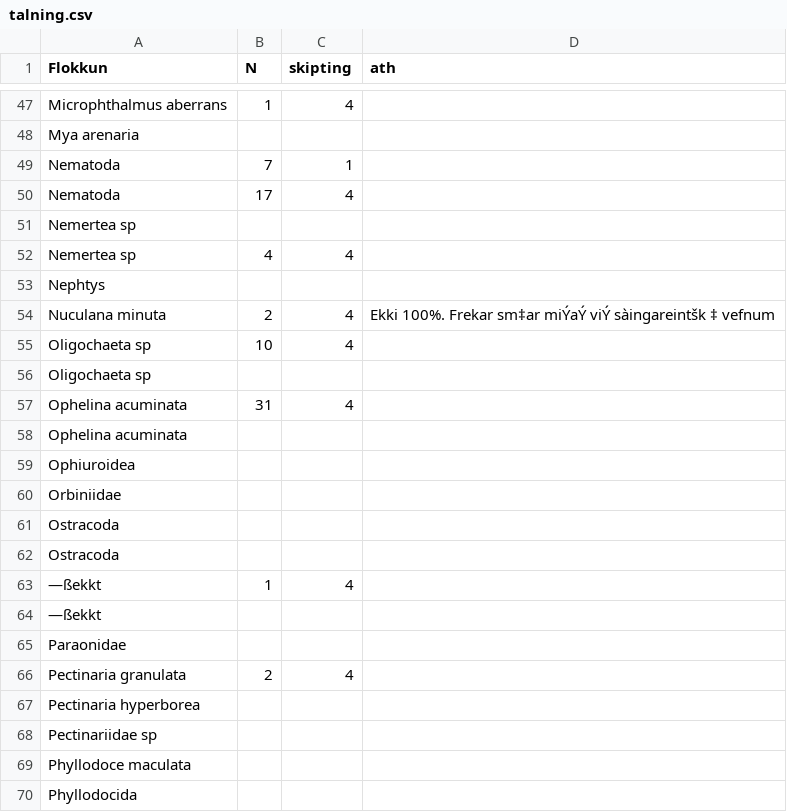
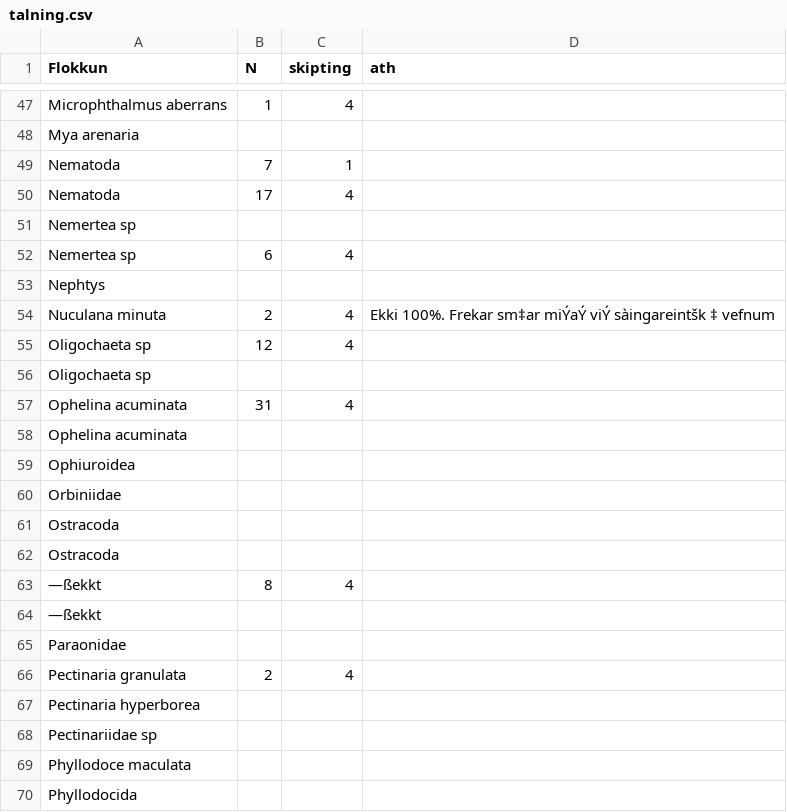
Before and after one commit to harkanatta/botndyr, a CSV file: Kolgr2016/C4A/talning.csv, drawn as a sheet; only a part is shown, gaps mark what is left out.

Commit message:
talning

```diff
--- a/Kolgr2016/C4A/talning.csv
+++ b/Kolgr2016/C4A/talning.csv
@@ -51,6 +51,6 @@ Nematoda,17,4,
 Nemertea sp,,,
-Nemertea sp,4,4,
+Nemertea sp,6,4,
 Nephtys,,,
 Nuculana minuta,2,4,Ekki 100%. Frekar sm‡ar miÝaÝ viÝ sàingareintšk ‡ vefnum
-Oligochaeta sp,10,4,
+Oligochaeta sp,12,4,
 Oligochaeta sp,,,
@@ -62,3 +62,3 @@ Ostracoda,,,
 Ostracoda,,,
-—ßekkt,1,4,
+—ßekkt,8,4,
 —ßekkt,,,
```
